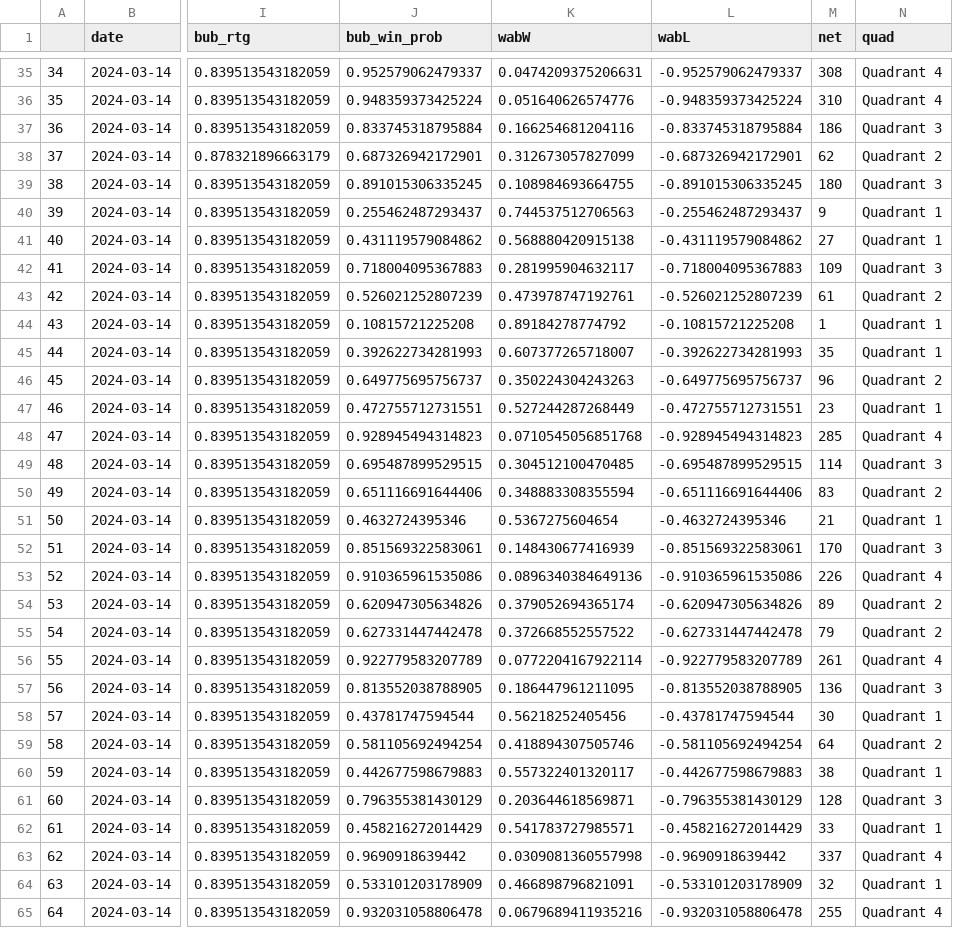
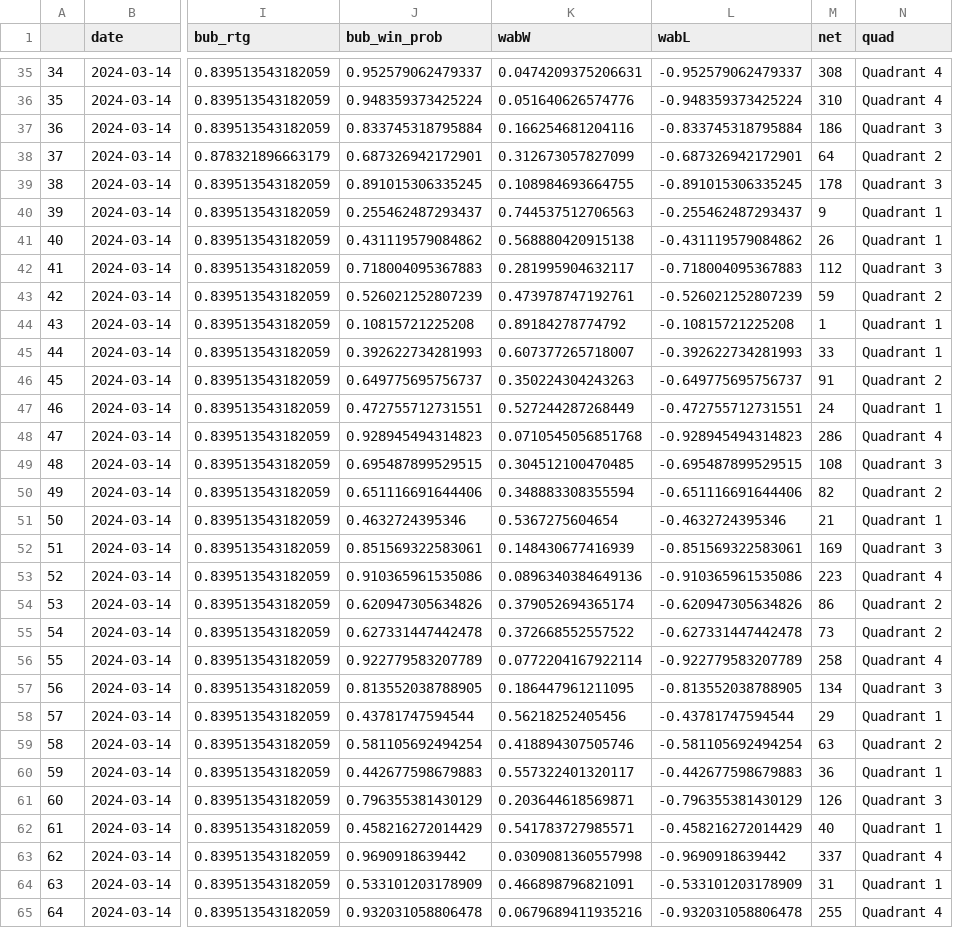
Before and after one commit to gallochris/wab_data_job, a CSV file: data/future_sched_rtg.csv, drawn as a sheet; only a part is shown, gaps mark what is left out; the diff covers the shown part only; the diff names each change by its address in the sheet, - before the commit and + after, or states it on an @@ line.

Commit message:
quads!

```diff
--- a/data/future_sched_rtg.csv
+++ b/data/future_sched_rtg.csv
-M38 (net): 62
+M38 (net): 64
-M39 (net): 180
+M39 (net): 178
-M41 (net): 27
+M41 (net): 26
-M42 (net): 109
+M42 (net): 112
-M43 (net): 61
+M43 (net): 59
-M45 (net): 35
+M45 (net): 33
-M46 (net): 96
+M46 (net): 91
-M47 (net): 23
+M47 (net): 24
-M48 (net): 285
+M48 (net): 286
-M49 (net): 114
+M49 (net): 108
-M50 (net): 83
+M50 (net): 82
-M52 (net): 170
+M52 (net): 169
-M53 (net): 226
+M53 (net): 223
-M54 (net): 89
+M54 (net): 86
-M55 (net): 79
+M55 (net): 73
-M56 (net): 261
+M56 (net): 258
-M57 (net): 136
+M57 (net): 134
-M58 (net): 30
+M58 (net): 29
-M59 (net): 64
+M59 (net): 63
-M60 (net): 38
+M60 (net): 36
-M61 (net): 128
+M61 (net): 126
-M62 (net): 33
+M62 (net): 40
-M64 (net): 32
+M64 (net): 31
```
Also changed, not shown: 59 edited cells elsewhere in this file, data/wab_rank.csv, 2 other files.
